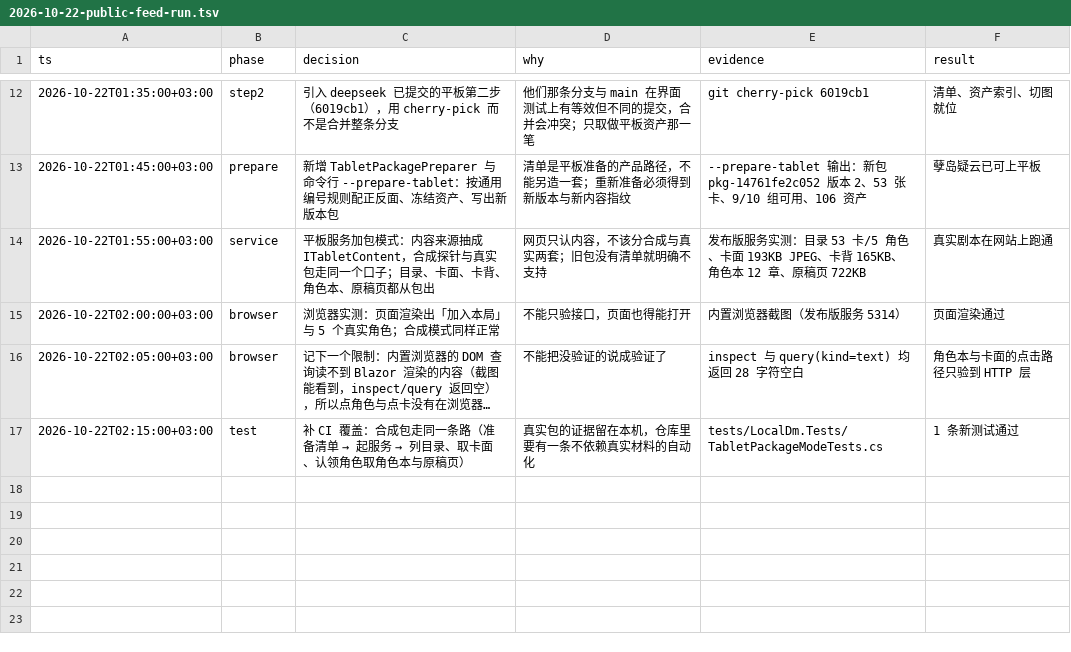
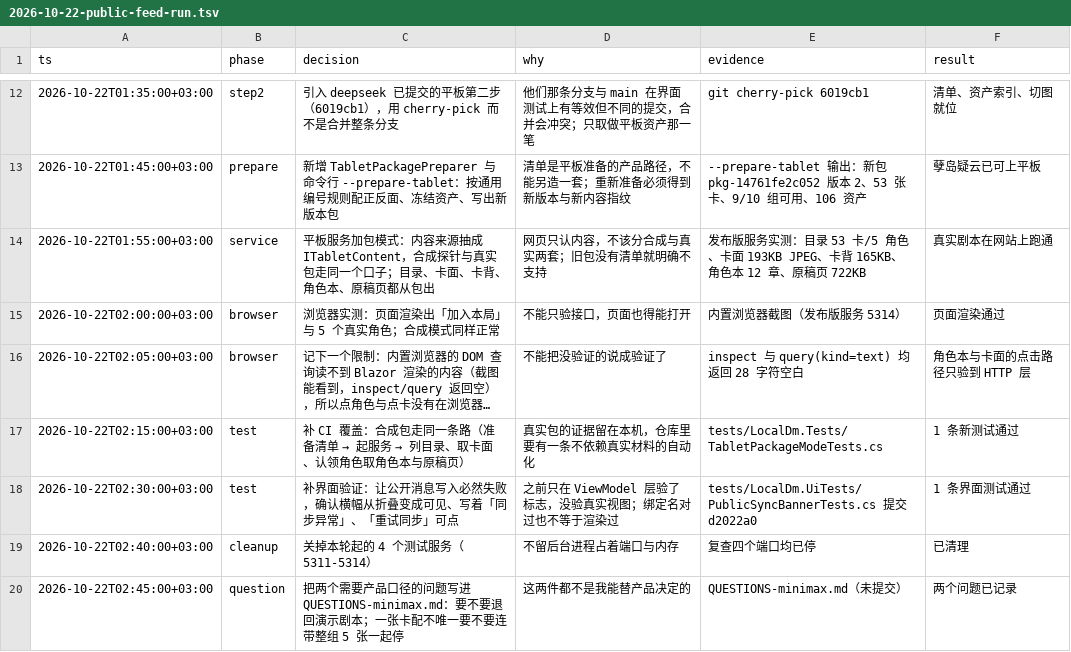
Before and after one commit to kyrieove/localdm, a TSV file: docs/audit/2026-10-22-public-feed-run.tsv, drawn as a sheet; only a part is shown, gaps mark what is left out; long unchanged cells end in ….

Commit message:
审计轨迹补上最后三行：界面验证、清理测试服务、两个待产品决定的问题

```diff
--- a/docs/audit/2026-10-22-public-feed-run.tsv
+++ b/docs/audit/2026-10-22-public-feed-run.tsv
@@ -17 +17,4 @@ ts	phase	decision	why	evidence	result
 2026-10-22T02:15:00+03:00	test	补 CI 覆盖：合成包走同一条路（准备清单 → 起服务 → 列目录、取卡面、认领角色取角色本与原稿页）	真实包的证据留在本机，仓库里要有一条不依赖真实材料的自动化	tests/LocalDm.Tests/TabletPackageModeTests.cs	1 条新测试通过
+2026-10-22T02:30:00+03:00	test	补界面验证：让公开消息写入必然失败，确认横幅从折叠变成可见、写着「同步异常」、「重试同步」可点	之前只在 ViewModel 层验了标志，没验真实视图；绑定名对过也不等于渲染过	tests/LocalDm.UiTests/PublicSyncBannerTests.cs 提交 d2022a0	1 条界面测试通过
+2026-10-22T02:40:00+03:00	cleanup	关掉本轮起的 4 个测试服务（5311-5314）	不留后台进程占着端口与内存	复查四个端口均已停	已清理
+2026-10-22T02:45:00+03:00	question	把两个需要产品口径的问题写进 QUESTIONS-minimax.md：要不要退回演示剧本；一张卡配不唯一要不要连带整组 5 张一起停	这两件都不是我能替产品决定的	QUESTIONS-minimax.md（未提交）	两个问题已记录
```
